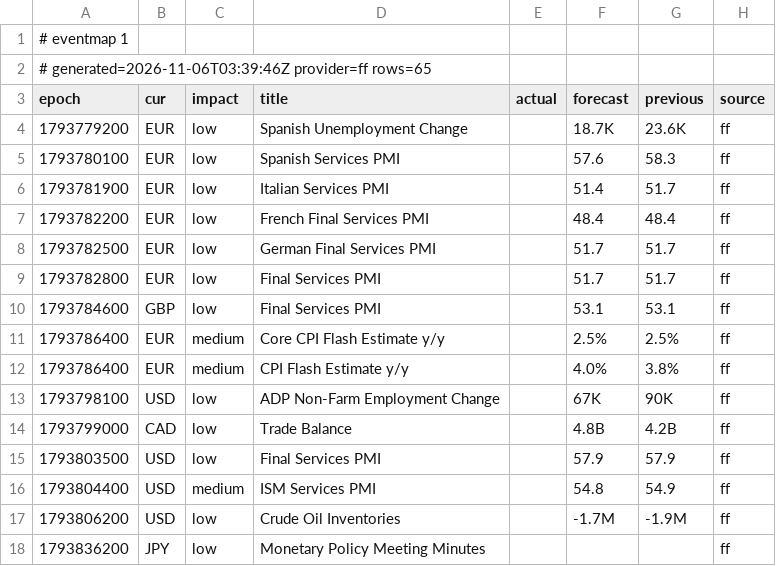
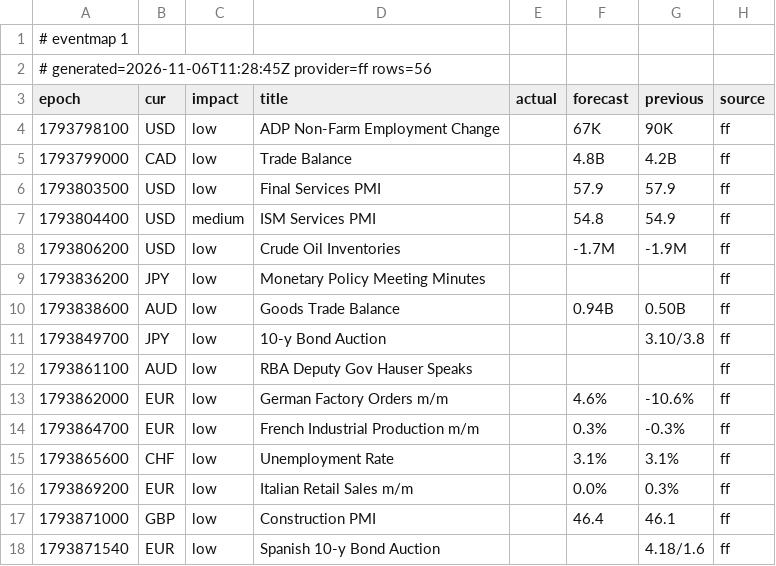
Before and after one commit to excalibur003/eventmap, a CSV file: feed/events.csv, drawn as a sheet; only a part is shown; the shorter side is filled out with more unchanged rows.

Commit message:
feed 2026-11-06T11:28:46Z

```diff
--- a/feed/events.csv
+++ b/feed/events.csv
@@ -1,13 +1,4 @@
 # eventmap 1
-# generated=2026-11-06T03:39:46Z provider=ff rows=65
+# generated=2026-11-06T11:28:45Z provider=ff rows=56
 epoch|cur|impact|title|actual|forecast|previous|source
-1793779200|EUR|low|Spanish Unemployment Change||18.7K|23.6K|ff
-1793780100|EUR|low|Spanish Services PMI||57.6|58.3|ff
-1793781900|EUR|low|Italian Services PMI||51.4|51.7|ff
-1793782200|EUR|low|French Final Services PMI||48.4|48.4|ff
-1793782500|EUR|low|German Final Services PMI||51.7|51.7|ff
-1793782800|EUR|low|Final Services PMI||51.7|51.7|ff
-1793784600|GBP|low|Final Services PMI||53.1|53.1|ff
-1793786400|EUR|medium|Core CPI Flash Estimate y/y||2.5%|2.5%|ff
-1793786400|EUR|medium|CPI Flash Estimate y/y||4.0%|3.8%|ff
 1793798100|USD|low|ADP Non-Farm Employment Change||67K|90K|ff
```
